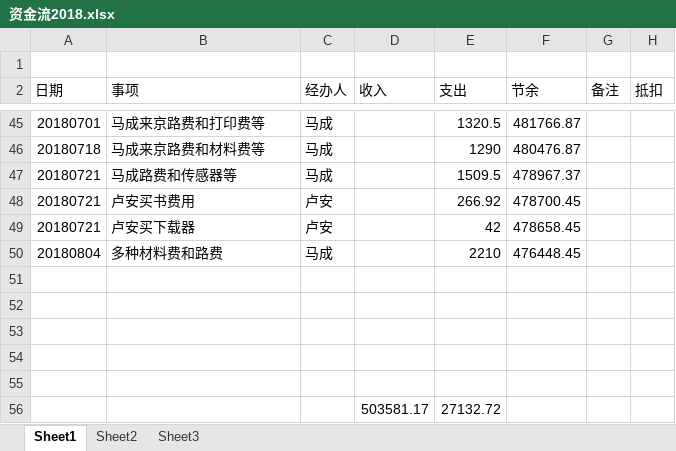
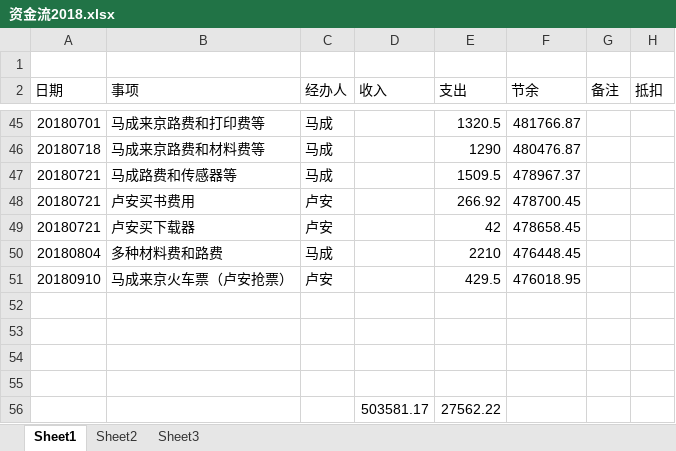
Before and after one commit to laa6202/work_doc, an Excel workbook: 14微震开发/财务/资金流2018.xlsx, sheet Sheet1, drawn as a sheet; only a part is shown, gaps mark what is left out; values as stored, in another font and other column widths than the file's, no borders; removed rows and columns are numbered as before the commit, all else as after; the diff names each change by its address in the sheet, - before the commit and + after, or states it on an @@ line.

```diff
--- a/14微震开发/财务/资金流2018.xlsx (sheet Sheet1)
+++ b/14微震开发/财务/资金流2018.xlsx (sheet Sheet1)
+row 51: 20180910 | 马成来京火车票（卢安抢票） | 卢安 |  | 429.5 | 476018.95
-row 56: (empty)
+row 56:  |  |  | 503581.17 | 27562.22
-row 56:  |  |  | 503581.17 | 27132.72
```
